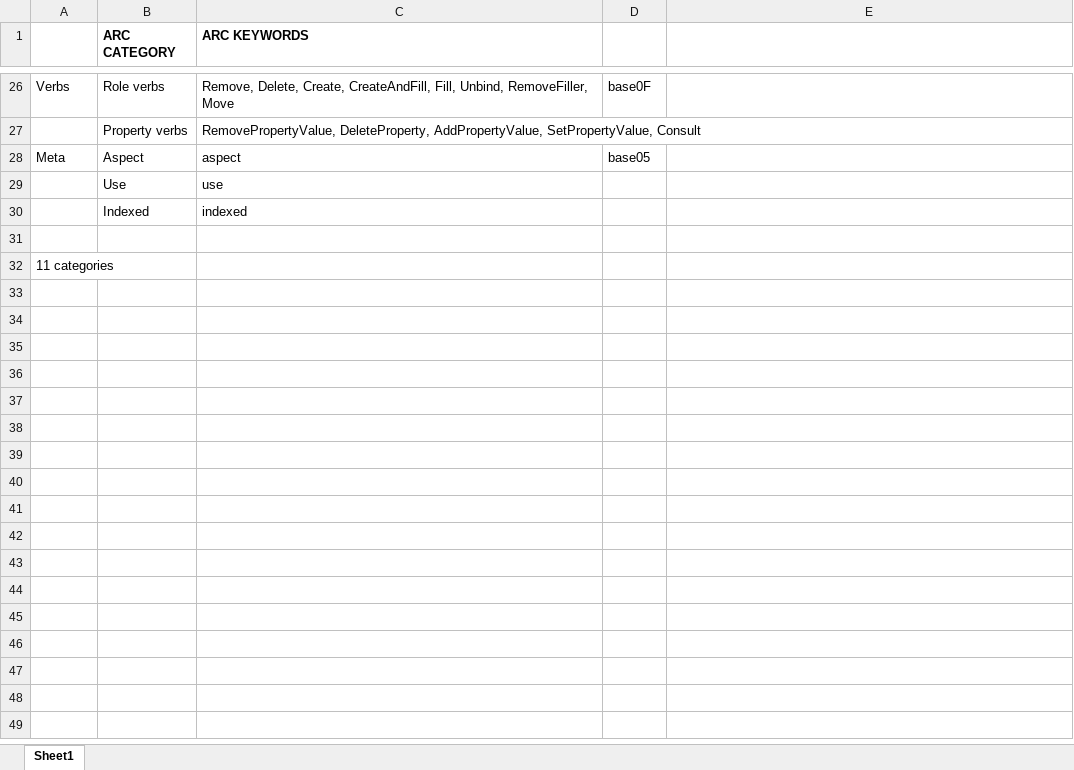
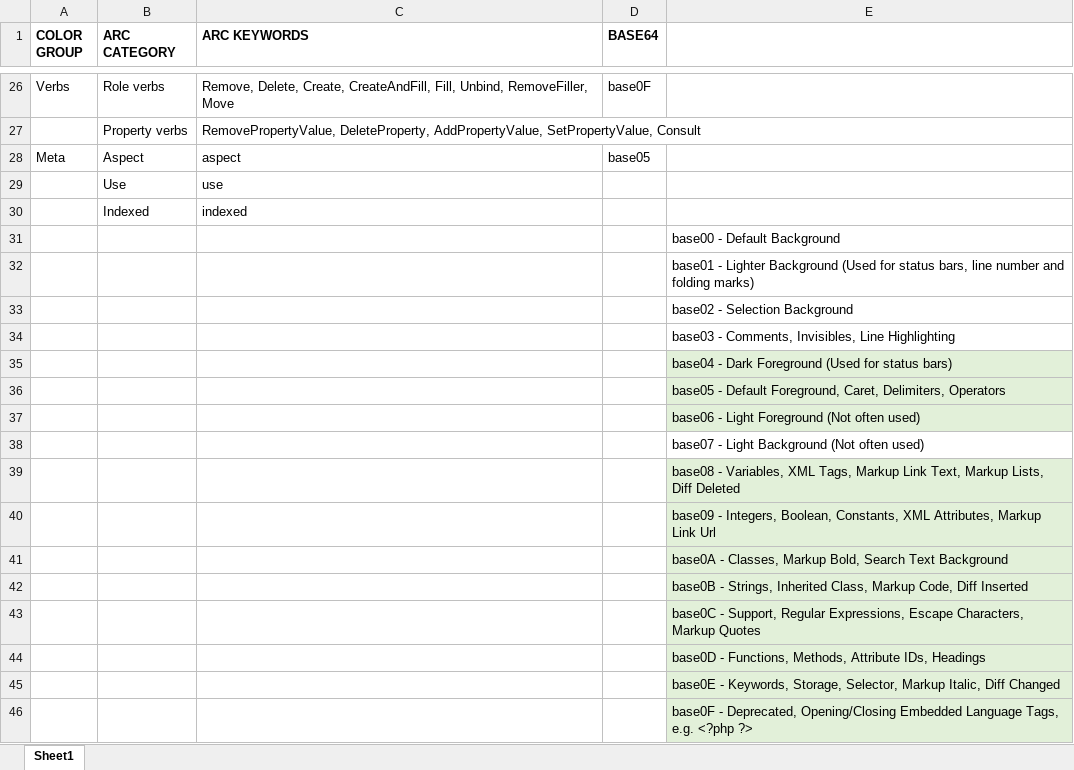
Before and after one commit to joopringelberg/language-perspectives-arcII, an Excel workbook: arc to base64 mapping.xlsx, sheet Sheet1, drawn as a sheet; only a part is shown, gaps mark what is left out; values as stored, in another font and other column widths than the file's, no borders; removed rows and columns are numbered as before the commit, all else as after; the diff covers the shown part only; the diff names each change by its address in the sheet, - before the commit and + after, or states it on an @@ line.

```diff
--- a/arc to base64 mapping.xlsx (sheet Sheet1)
+++ b/arc to base64 mapping.xlsx (sheet Sheet1)
-A1: (empty)
+A1: COLOR GROUP
-D1: (empty)
+D1: BASE64
-E31: (empty)
+E31: base00 - Default Background
-row 32: 11 categories
+row 32:  |  |  |  | base01 - Lighter Background (Used for status bars, line number and folding marks)
+row 33:  |  |  |  | base02 - Selection Background
+row 34:  |  |  |  | base03 - Comments, Invisibles, Line Highlighting
+row 35:  |  |  |  | base04 - Dark Foreground (Used for status bars)
+row 36:  |  |  |  | base05 - Default Foreground, Caret, Delimiters, Operators
+row 37:  |  |  |  | base06 - Light Foreground (Not often used)
+row 38:  |  |  |  | base07 - Light Background (Not often used)
+row 39:  |  |  |  | base08 - Variables, XML Tags, Markup Link Text, Markup Lists, Diff Deleted
+row 40:  |  |  |  | base09 - Integers, Boolean, Constants, XML Attributes, Markup Link Url
+row 41:  |  |  |  | base0A - Classes, Markup Bold, Search Text Background
+row 42:  |  |  |  | base0B - Strings, Inherited Class, Markup Code, Diff Inserted
+row 43:  |  |  |  | base0C - Support, Regular Expressions, Escape Characters, Markup Quotes
+row 44:  |  |  |  | base0D - Functions, Methods, Attribute IDs, Headings
+row 45:  |  |  |  | base0E - Keywords, Storage, Selector, Markup Italic, Diff Changed
+row 46:  |  |  |  | base0F - Deprecated, Opening/Closing Embedded Language Tags, e.g. <?php ?>
```
Also changed, not shown: 17 edited cells and cell formats elsewhere in this sheet, 6 other files.
